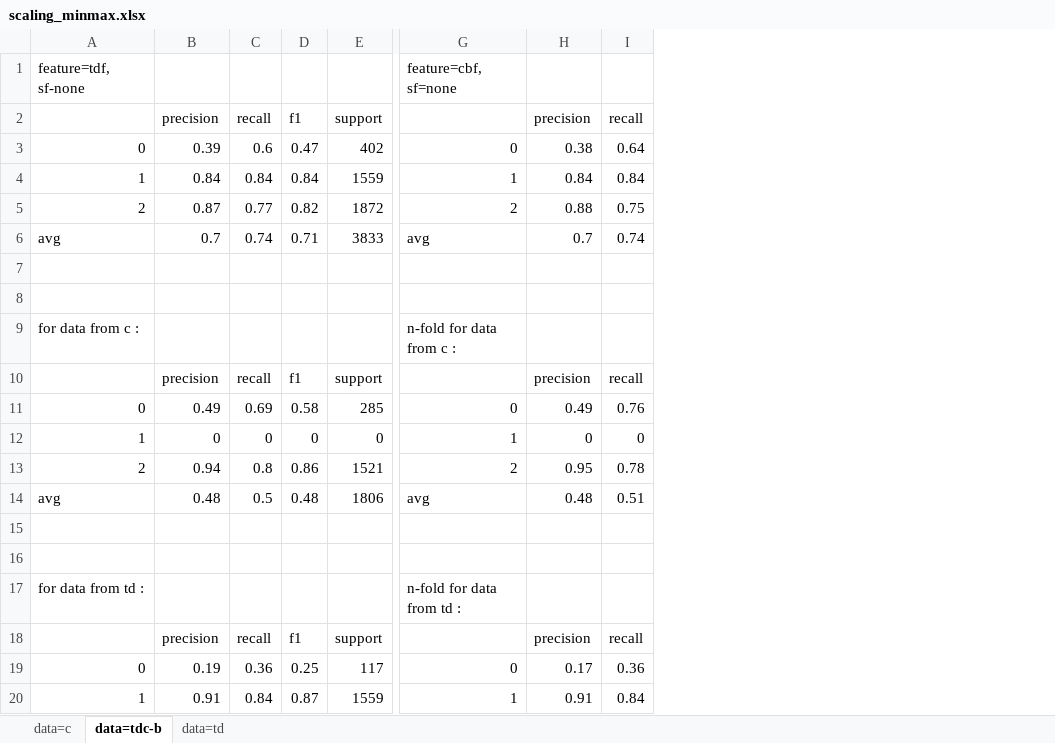
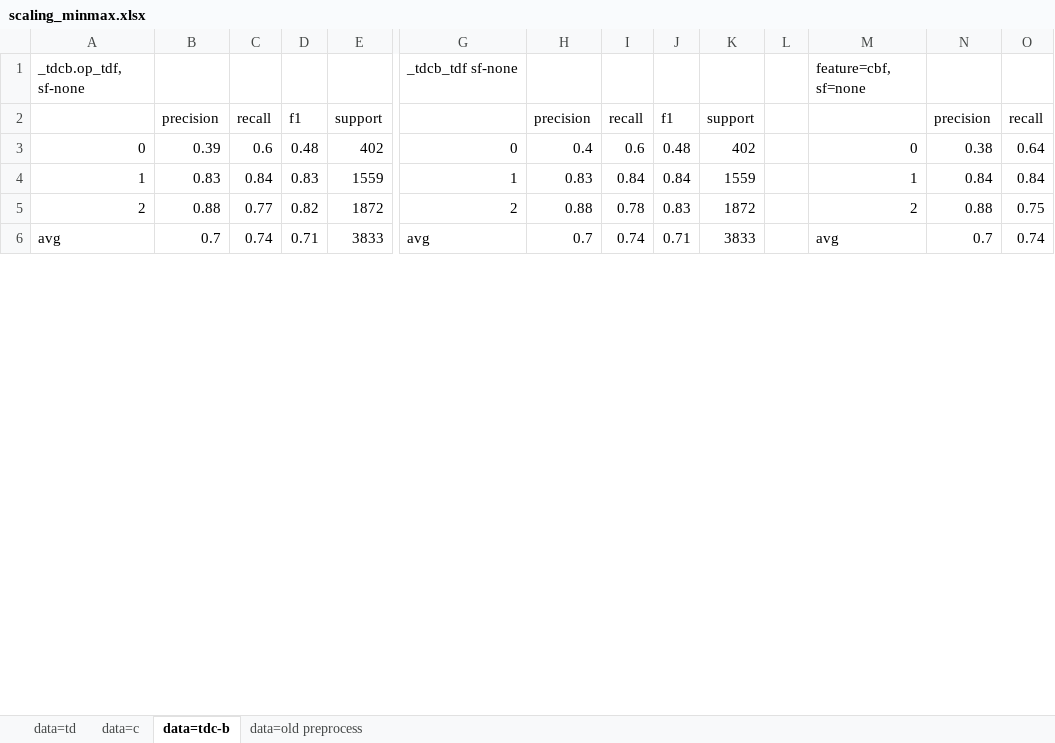
Before and after one commit to ziqizhang/chase, an Excel workbook: output/analysis/dataset=td,c,tdc-b/scaling_minmax.xlsx, sheet data=tdc-b, drawn as a sheet; only a part is shown, gaps mark what is left out; values as stored, in another font and other column widths than the file's, no cell formats; removed rows and columns are numbered as before the commit, all else as after; rows hold the shown columns only; the diff covers the shown part only; the diff names each change by its address in the sheet, - before the commit and + after, or states it on an @@ line.

```diff
--- a/output/analysis/dataset=td,c,tdc-b/scaling_minmax.xlsx (sheet data=tdc-b)
+++ b/output/analysis/dataset=td,c,tdc-b/scaling_minmax.xlsx (sheet data=tdc-b)
+sheet tab: data=old preprocess
@@ sheet tab order changed: data=td | data=c | data=tdc-b | data=old preprocess @@
+column H, rows 2-6: precision | 0.4 | 0.83 | 0.88 | 0.7
+column I, rows 2-6: recall | 0.6 | 0.84 | 0.78 | 0.74
+column J, rows 2-6: f1 | 0.48 | 0.84 | 0.83 | 0.71
+column K, rows 2-6: support | 402 | 1559 | 1872 | 3833
+column L, empty
+column M, rows 1-6: feature=cbf, sf=none |  | 0 | 1 | 2 | avg
-A1: feature=tdf, sf-none
+A1: _tdcb.op_tdf, sf-none
-G1: feature=cbf, sf=none
+G1: _tdcb_tdf sf-none
-D3: 0.47
+D3: 0.48
-B4: 0.84
+B4: 0.83
-D4: 0.84
+D4: 0.83
-B5: 0.87
+B5: 0.88
-row 7: (empty)
-row 8: (empty)
-row 9: for data from c : |  |  |  |  | n-fold for data from c :
@@ row 10 moved to row 41: precision @@
-row 11: 0 | 0.49 | 0.69 | 0.58 | 285 | 0 | 0.49 | 0.76
@@ row 12 moved to row 59: 1 @@
-row 13: 2 | 0.94 | 0.8 | 0.86 | 1521 | 2 | 0.95 | 0.78
-row 14: avg | 0.48 | 0.5 | 0.48 | 1806 | avg | 0.48 | 0.51
-row 15: (empty)
-row 16: (empty)
-row 17: for data from td : |  |  |  |  | n-fold for data from td :
@@ row 18 moved to row 49: precision @@
-row 19: 0 | 0.19 | 0.36 | 0.25 | 117 | 0 | 0.17 | 0.36
-row 20: 1 | 0.91 | 0.84 | 0.87 | 1559 | 1 | 0.91 | 0.84
```
Also changed, not shown: 40 added rows, 29 removed rows, 7 moved rows and 159 edited cells elsewhere in this sheet, sheet data=c, cell formats, 22 other files.
